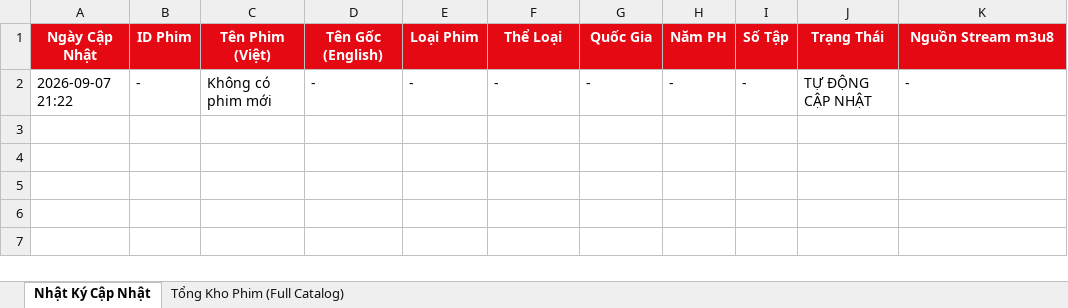
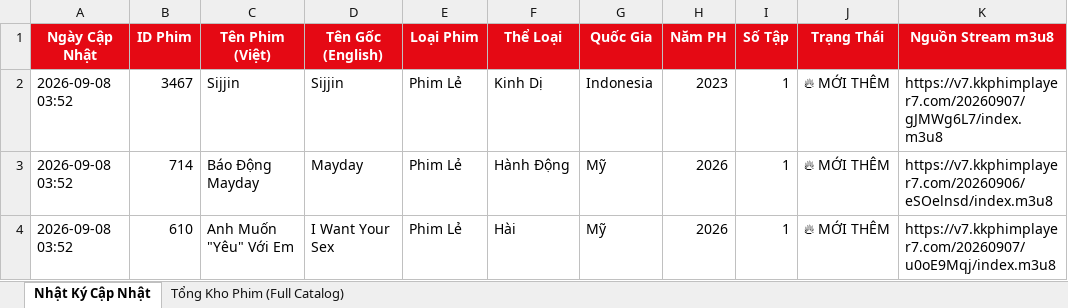
Before and after one commit to exorcisthb/Phim, an Excel workbook: movie_changes_report.xlsx, sheet Nhật Ký Cập Nhật, drawn as a sheet; values as stored, in another font and other column widths than the file's, no borders; removed rows and columns are numbered as before the commit, all else as after; the diff names each change by its address in the sheet, - before the commit and + after, or states it on an @@ line.

```diff
--- a/movie_changes_report.xlsx (sheet Nhật Ký Cập Nhật)
+++ b/movie_changes_report.xlsx (sheet Nhật Ký Cập Nhật)
-row 2: 2026-09-07 21:22 | - | Không có phim mới | - | - | - | - | - | - | TỰ ĐỘNG CẬP NHẬT | -
+row 2: 2026-09-08 03:52 | 3467 | Sijjin | Sijjin | Phim Lẻ | Kinh Dị | Indonesia | 2023 | 1 | 🔥 MỚI THÊM | https://v7.kkphimplayer7.com/20260907/gJMWg6L7/index.m3u8
+row 3: 2026-09-08 03:52 | 714 | Báo Động Mayday | Mayday | Phim Lẻ | Hành Động | Mỹ | 2026 | 1 | 🔥 MỚI THÊM | https://v7.kkphimplayer7.com/20260906/eSOelnsd/index.m3u8
+row 4: 2026-09-08 03:52 | 610 | Anh Muốn "Yêu" Với Em | I Want Your Sex | Phim Lẻ | Hài | Mỹ | 2026 | 1 | 🔥 MỚI THÊM | https://v7.kkphimplayer7.com/20260907/u0oE9Mqj/index.m3u8
```
Also changed, not shown: sheet Tổng Kho Phim (Full Catalog), 2 other files.
